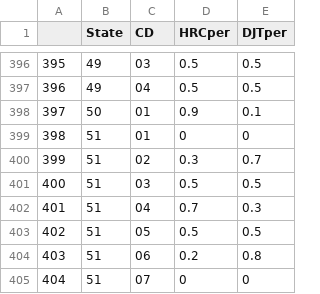
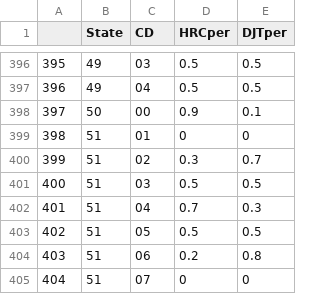
Before and after one commit to aagoldberg/aagoldberg.github.io, a CSV file: PresResDat3.csv, drawn as a sheet; only a part is shown, gaps mark what is left out.

Commit message:
Fixed Vermont

```diff
--- a/PresResDat3.csv
+++ b/PresResDat3.csv
@@ -397,3 +397,3 @@
 "396","49","04",0.5,0.5
-"397","50","01",0.9,0.1
+"397","50","00",0.9,0.1
 "398","51","01",0,0
```
